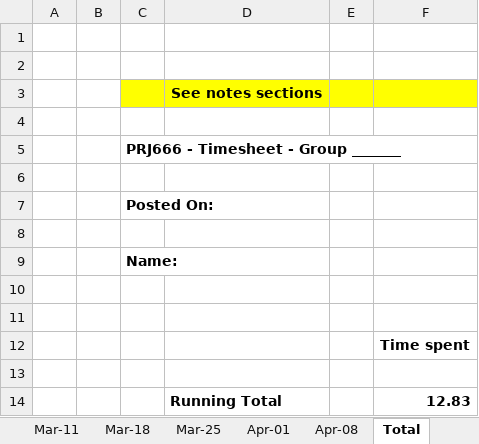
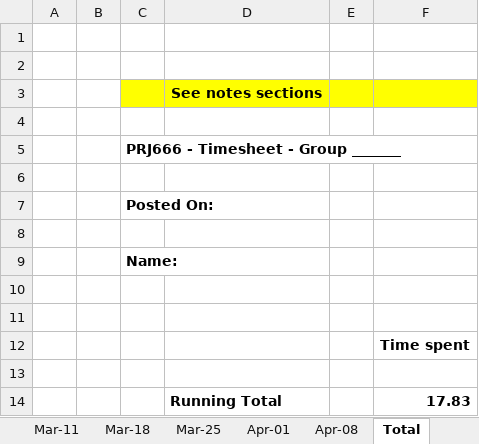
Before and after one commit to masonkoh/PRJ566_website_backup, an Excel workbook: public_html/time/youngminko_timesheet.xlsx, sheet Total, drawn as a sheet; values as stored, in another font and other column widths than the file's, no borders; charts and pictures not drawn; the diff names each change by its address in the sheet, - before the commit and + after, or states it on an @@ line.

```diff
--- a/public_html/time/youngminko_timesheet.xlsx (sheet Total)
+++ b/public_html/time/youngminko_timesheet.xlsx (sheet Total)
-F14: 12.83
+F14: 17.83
```
Also changed, not shown: sheet Feb-11, public_html/time/GiaTuongTran_timesheet.xlsx, public_html/time/PratikPanchani_timesheet.xlsx, 15 other files.
